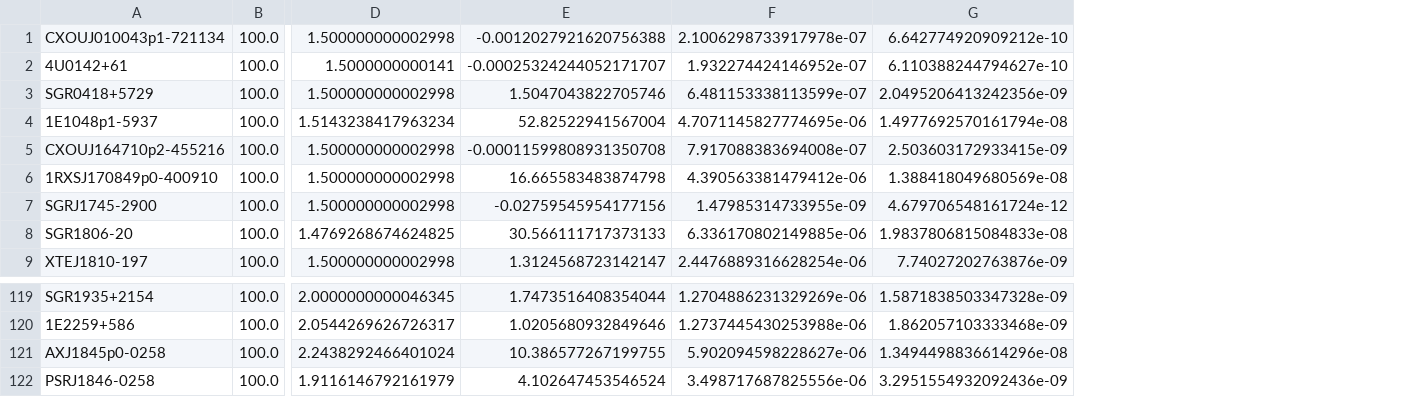
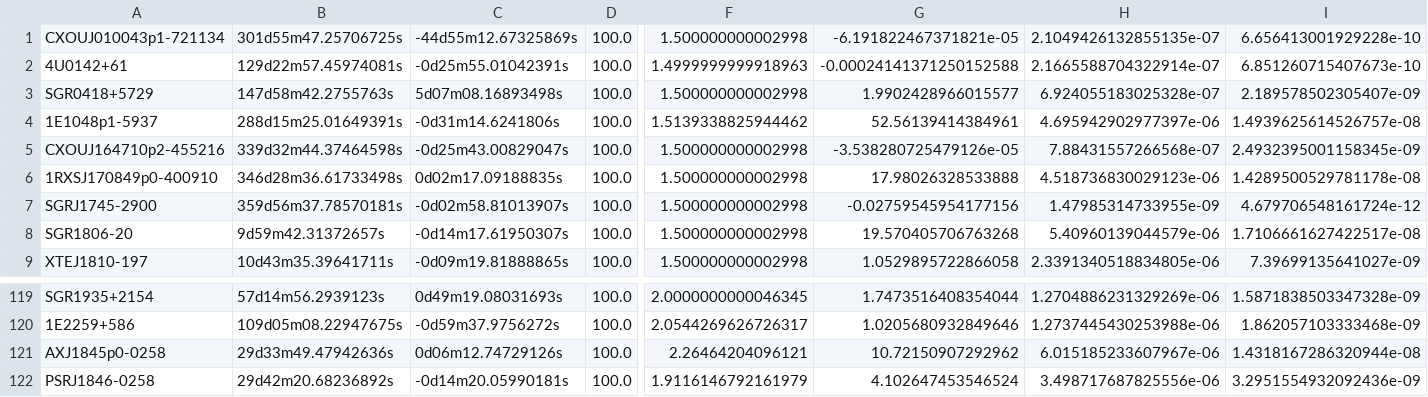
Before and after one commit to autobreaux/Magnetar_LAT, a CSV file: results_table.csv, drawn as a sheet; only a part is shown, gaps mark what is left out; addresses are those after the commit; the diff covers the shown part only; the diff names each change by its address in the sheet, - before the commit and + after, or states it on an @@ line.

Commit message:
update results

```diff
--- a/results_table.csv
+++ b/results_table.csv
+column B, rows 1-9: 301d55m47.25706725s | 129d22m57.45974081s | 147d58m42.2755763s | 288d15m25.01649391s | 339d32m44.37464598s | 346d28m36.61733498s | 359d56m37.78570181s | 9d59m42.31372657s | 10d43m35.39641711s; rows 119-122: 57d14m56.2939123s | 109d05m08.22947675s | 29d33m49.47942636s | 29d42m20.68236892s
+column C, rows 1-9: -44d55m12.67325869s | -0d25m55.01042391s | 5d07m08.16893498s | -0d31m14.6241806s | -0d25m43.00829047s | 0d02m17.09188835s | -0d02m58.81013907s | -0d14m17.61950307s | -0d09m19.81888865s; rows 119-122: 0d49m19.08031693s | -0d59m37.9756272s | 0d06m12.74729126s | -0d14m20.05990181s
-G1: -0.0012027921620756388
+G1: -6.191822467371821e-05
-H1: 2.1006298733917978e-07
+H1: 2.1049426132855135e-07
-I1: 6.642774920909212e-10
+I1: 6.656413001929228e-10
-F2: 1.5000000000141
+F2: 1.4999999999918963
-G2: -0.00025324244052171707
+G2: -0.00024141371250152588
-H2: 1.932274424146952e-07
+H2: 2.1665588704322914e-07
-I2: 6.110388244794627e-10
+I2: 6.851260715407673e-10
-G3: 1.5047043822705746
+G3: 1.9902428966015577
-H3: 6.481153338113599e-07
+H3: 6.924055183025328e-07
-I3: 2.0495206413242356e-09
+I3: 2.189578502305407e-09
-F4: 1.5143238417963234
+F4: 1.5139338825944462
-G4: 52.82522941567004
+G4: 52.56139414384961
-H4: 4.7071145827774695e-06
+H4: 4.695942902977397e-06
-I4: 1.4977692570161794e-08
+I4: 1.4939625614526757e-08
-G5: -0.00011599808931350708
+G5: -3.538280725479126e-05
-H5: 7.917088383694008e-07
+H5: 7.88431557266568e-07
-I5: 2.503603172933415e-09
+I5: 2.4932395001158345e-09
-G6: 16.665583483874798
+G6: 17.98026328533888
-H6: 4.390563381479412e-06
+H6: 4.518736830029123e-06
-I6: 1.388418049680569e-08
+I6: 1.4289500529781178e-08
-F8: 1.4769268674624825
+F8: 1.500000000002998
-G8: 30.566111717373133
+G8: 19.570405706763268
-H8: 6.336170802149885e-06
+H8: 5.40960139044579e-06
-I8: 1.9837806815084833e-08
+I8: 1.7106661627422517e-08
-G9: 1.3124568723142147
+G9: 1.0529895722866058
-H9: 2.4476889316628254e-06
+H9: 2.3391340518834805e-06
-I9: 7.74027202763876e-09
+I9: 7.39699135641027e-09
-F121: 2.2438292466401024
+F121: 2.26464204096121
-G121: 10.386577267199755
+G121: 10.72150907292962
-H121: 5.902094598228627e-06
+H121: 6.015185233607967e-06
-I121: 1.3494498836614296e-08
+I121: 1.4318167286320944e-08
```
Also changed, not shown: 151 edited cells elsewhere in this file.
